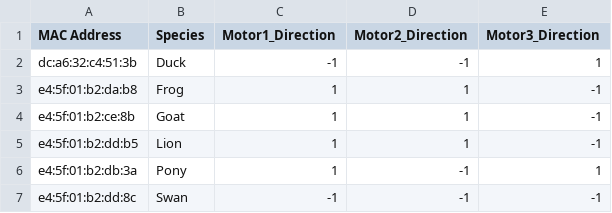
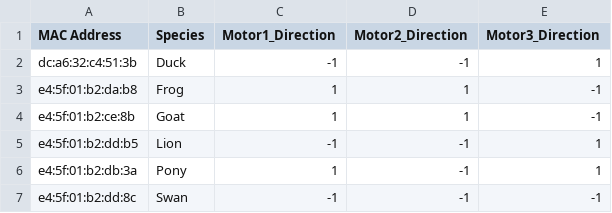
Before and after one commit to WORMS-OLIGO/worms_mech_ws, a CSV file: src/worms_mech/worms_mech/database.csv, drawn as a sheet.

Commit message:
changed database

```diff
--- a/src/worms_mech/worms_mech/database.csv
+++ b/src/worms_mech/worms_mech/database.csv
@@ -4,3 +4,3 @@ e4:5f:01:b2:da:b8,Frog,1,1,-1
 e4:5f:01:b2:ce:8b,Goat,1,1,-1
-e4:5f:01:b2:dd:b5,Lion,1,1,-1
+e4:5f:01:b2:dd:b5,Lion,-1,-1,1
 e4:5f:01:b2:db:3a,Pony,1,-1,1
```
